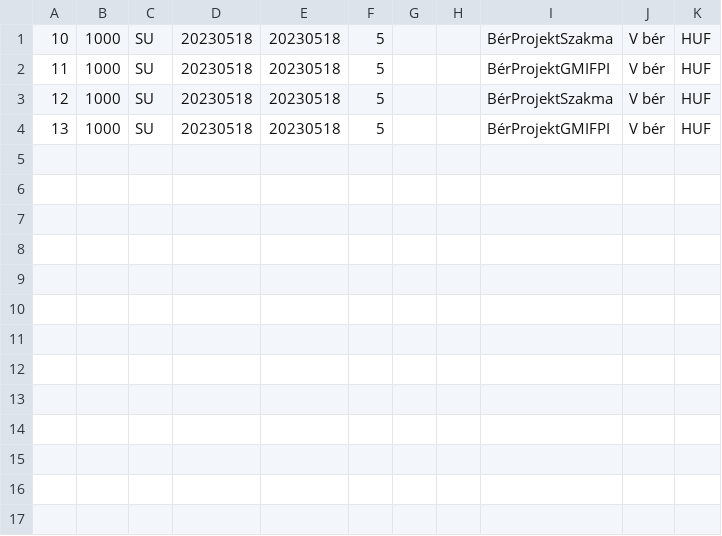
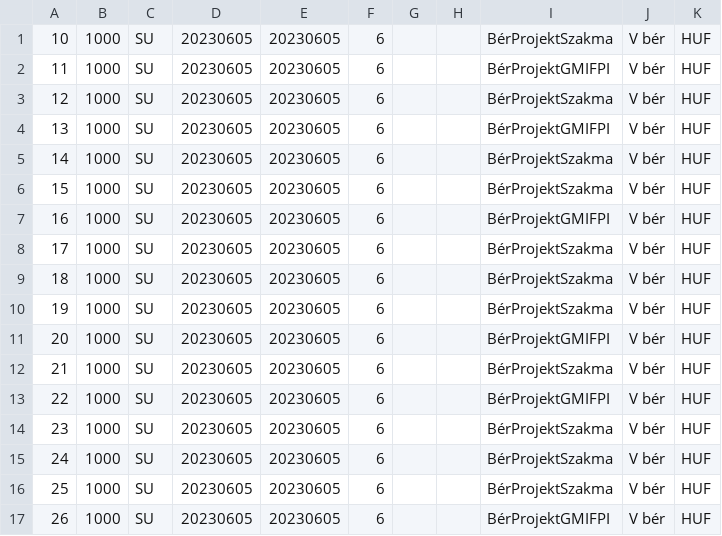
Before and after one commit to gdomjan83/ExcelLoaderToolForAccounting, a CSV file: TestApp/bin/Debug/net6.0-windows/Eredmeny/FEJ.csv, drawn as a sheet.

```diff
--- a/TestApp/bin/Debug/net6.0-windows/Eredmeny/FEJ.csv
+++ b/TestApp/bin/Debug/net6.0-windows/Eredmeny/FEJ.csv
@@ -1,4 +1,17 @@
-10;1000;SU;20230518;20230518;5;;;BérProjektSzakma;V bér;HUF
-11;1000;SU;20230518;20230518;5;;;BérProjektGMIFPI;V bér;HUF
-12;1000;SU;20230518;20230518;5;;;BérProjektSzakma;V bér;HUF
-13;1000;SU;20230518;20230518;5;;;BérProjektGMIFPI;V bér;HUF
+10;1000;SU;20230605;20230605;6;;;BérProjektSzakma;V bér;HUF
+11;1000;SU;20230605;20230605;6;;;BérProjektGMIFPI;V bér;HUF
+12;1000;SU;20230605;20230605;6;;;BérProjektSzakma;V bér;HUF
+13;1000;SU;20230605;20230605;6;;;BérProjektGMIFPI;V bér;HUF
+14;1000;SU;20230605;20230605;6;;;BérProjektSzakma;V bér;HUF
+15;1000;SU;20230605;20230605;6;;;BérProjektSzakma;V bér;HUF
+16;1000;SU;20230605;20230605;6;;;BérProjektGMIFPI;V bér;HUF
+17;1000;SU;20230605;20230605;6;;;BérProjektSzakma;V bér;HUF
+18;1000;SU;20230605;20230605;6;;;BérProjektSzakma;V bér;HUF
+19;1000;SU;20230605;20230605;6;;;BérProjektSzakma;V bér;HUF
+20;1000;SU;20230605;20230605;6;;;BérProjektGMIFPI;V bér;HUF
+21;1000;SU;20230605;20230605;6;;;BérProjektSzakma;V bér;HUF
+22;1000;SU;20230605;20230605;6;;;BérProjektGMIFPI;V bér;HUF
+23;1000;SU;20230605;20230605;6;;;BérProjektSzakma;V bér;HUF
+24;1000;SU;20230605;20230605;6;;;BérProjektSzakma;V bér;HUF
+25;1000;SU;20230605;20230605;6;;;BérProjektSzakma;V bér;HUF
+26;1000;SU;20230605;20230605;6;;;BérProjektGMIFPI;V bér;HUF
```
Also changed, not shown: 40 other files.
